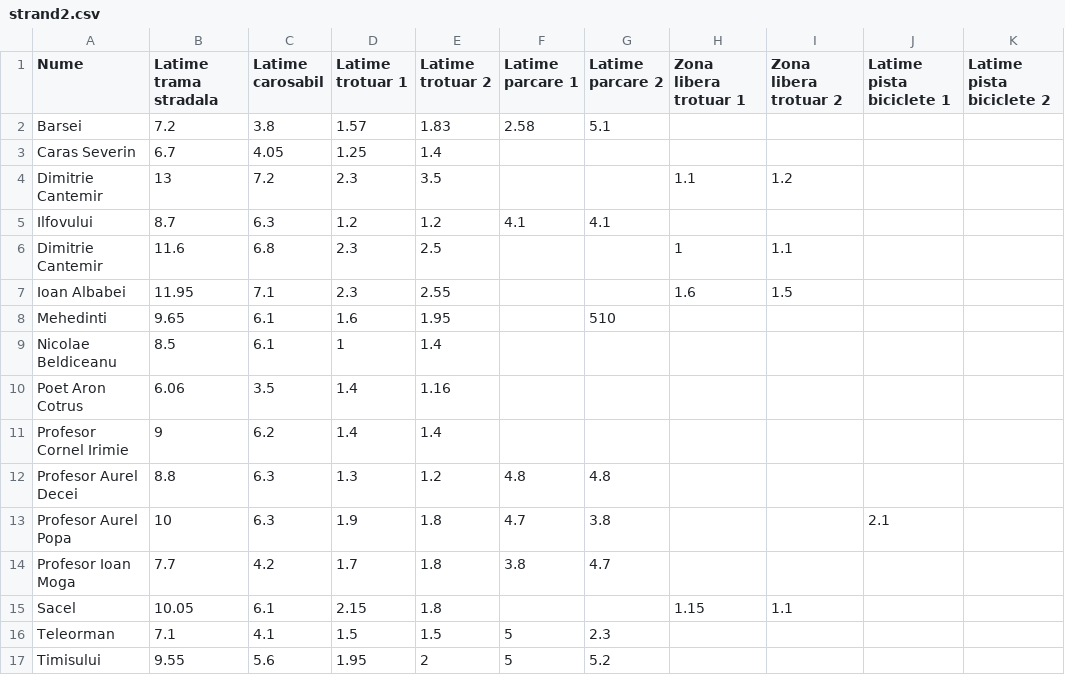
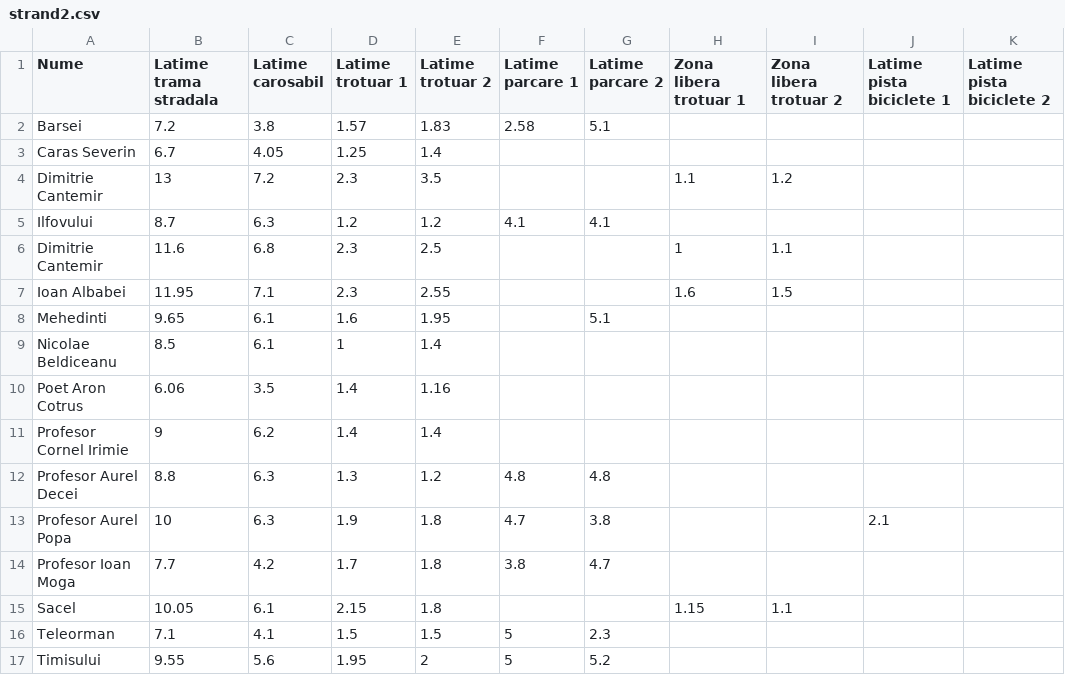
Before and after one commit to EricPlayZ/sibiu-urban-bike-map, a CSV file: public/data/measurements/strand2.csv, drawn as a sheet; only a part is shown; the diff names each change by its address in the sheet, - before the commit and + after, or states it on an @@ line.

Commit message:
Add editable street-fix pipeline and Sheets UI

```diff
--- a/public/data/measurements/strand2.csv
+++ b/public/data/measurements/strand2.csv
-G8 (Latime parcare 2): 510
+G8 (Latime parcare 2): 5.1
```
Also changed, not shown: 17 other files.
